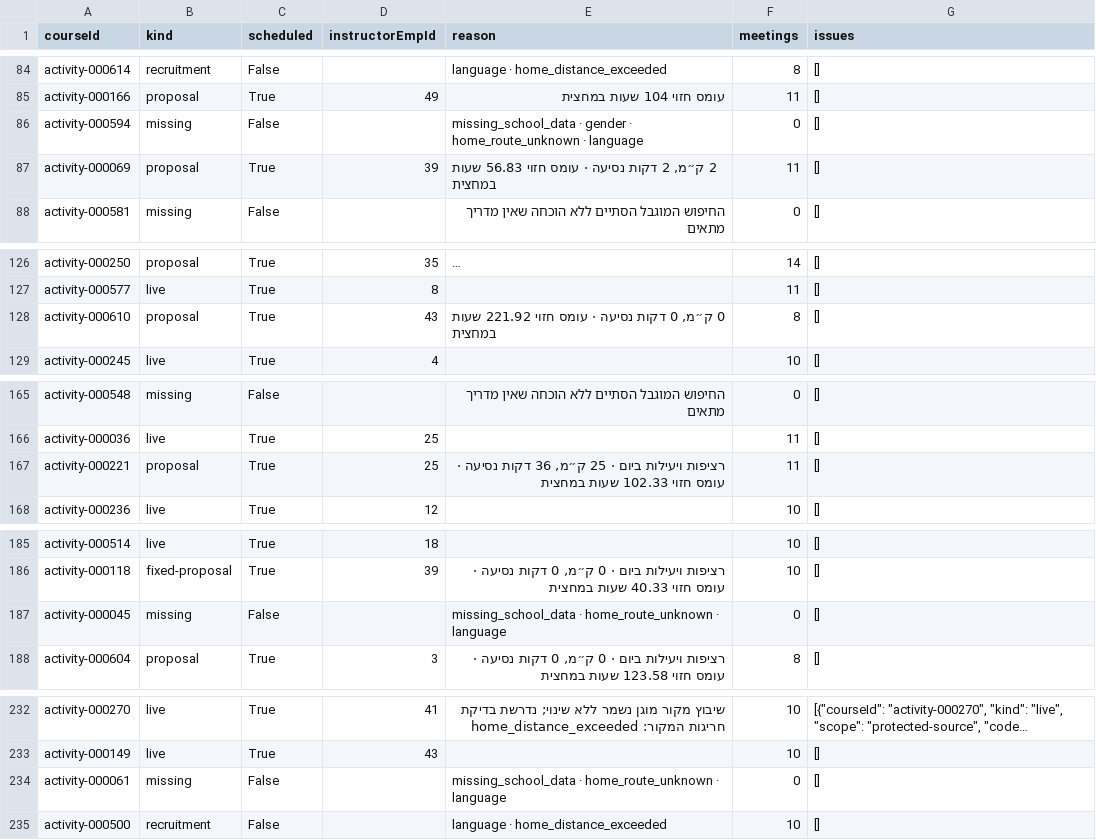
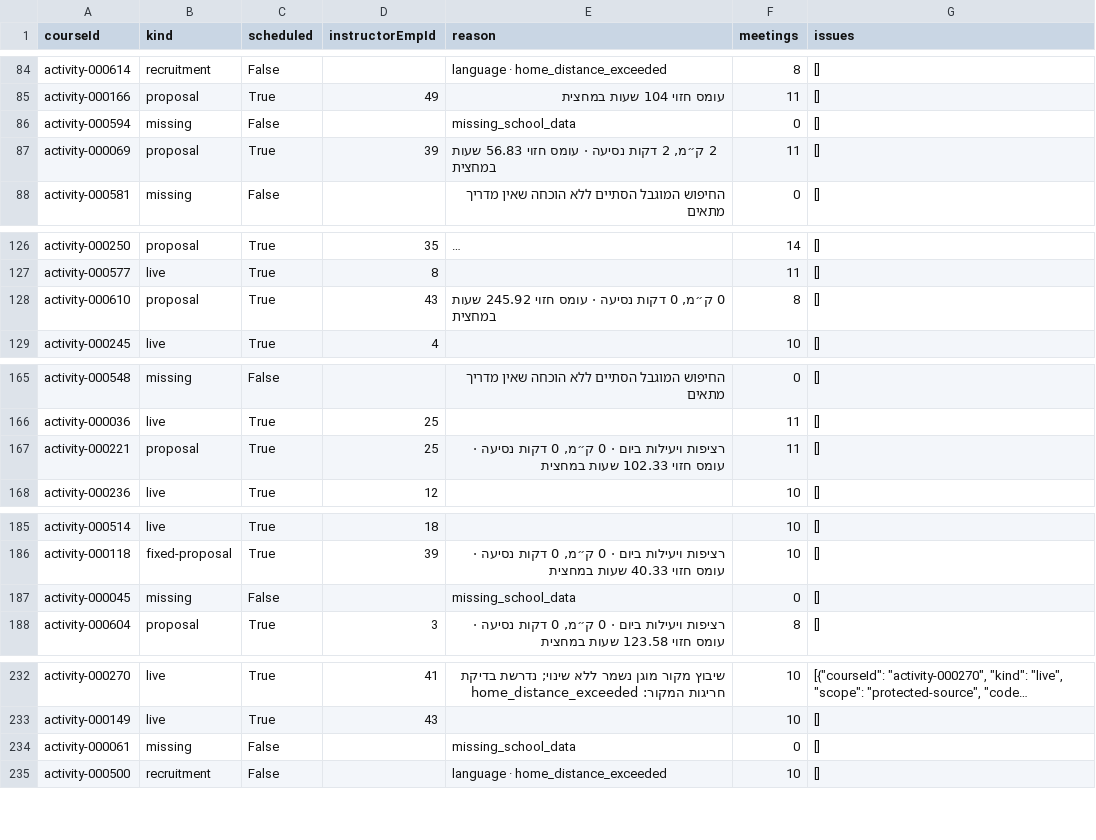
Before and after one commit to Taasiyeda2026/dashboard_system, a CSV file: docs/scheduling-new-core-20261010/activities.csv, drawn as a sheet; only a part is shown, gaps mark what is left out; long unchanged cells end in …; the diff covers the shown part only; the diff names each change by its address in the sheet, - before the commit and + after, or states it on an @@ line.

```diff
--- a/docs/scheduling-new-core-20261010/activities.csv
+++ b/docs/scheduling-new-core-20261010/activities.csv
-E86 (reason): missing_school_data · gender · home_route_unknown · language
+E86 (reason): missing_school_data
-E128 (reason): …עומס חזוי 221.92 שעות במחצית
+E128 (reason): …עומס חזוי 245.92 שעות במחצית
-E167 (reason): …ביום · 25 ק״מ, 36 דקות נסיעה…
+E167 (reason): …ביום · 0 ק״מ, 0 דקות נסיעה…
-E187 (reason): missing_school_data · home_route_unknown · language
+E187 (reason): missing_school_data
-E234 (reason): missing_school_data · home_route_unknown · language
+E234 (reason): missing_school_data
```
Also changed, not shown: 23 edited cells elsewhere in this file, docs/scheduling-new-core-20261010/instructors.csv, 35 other files.
